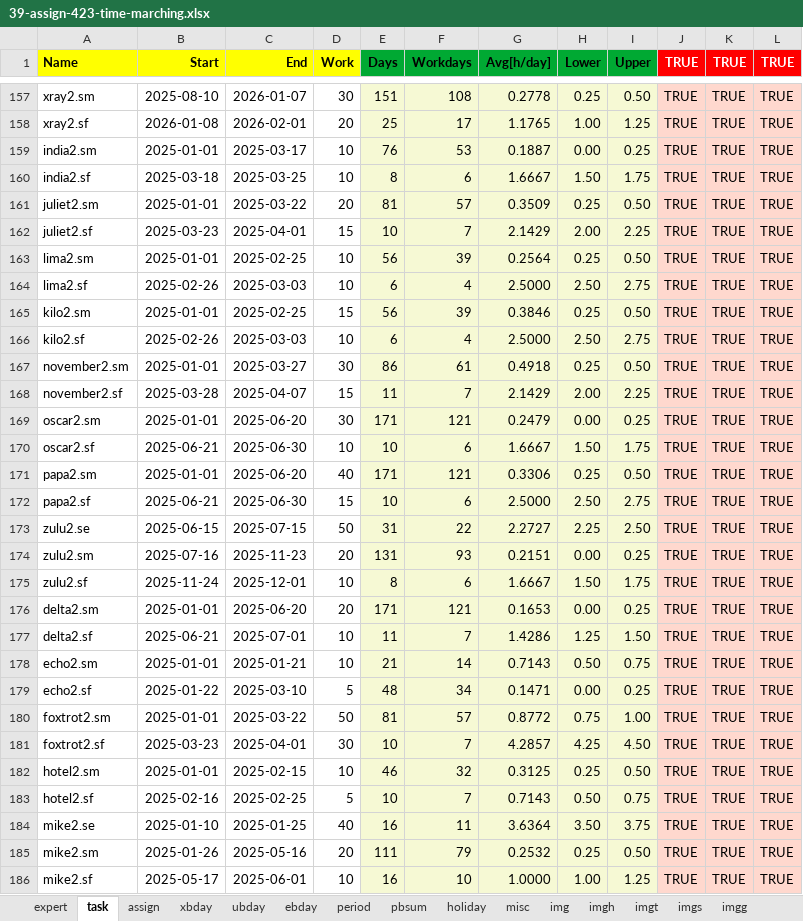
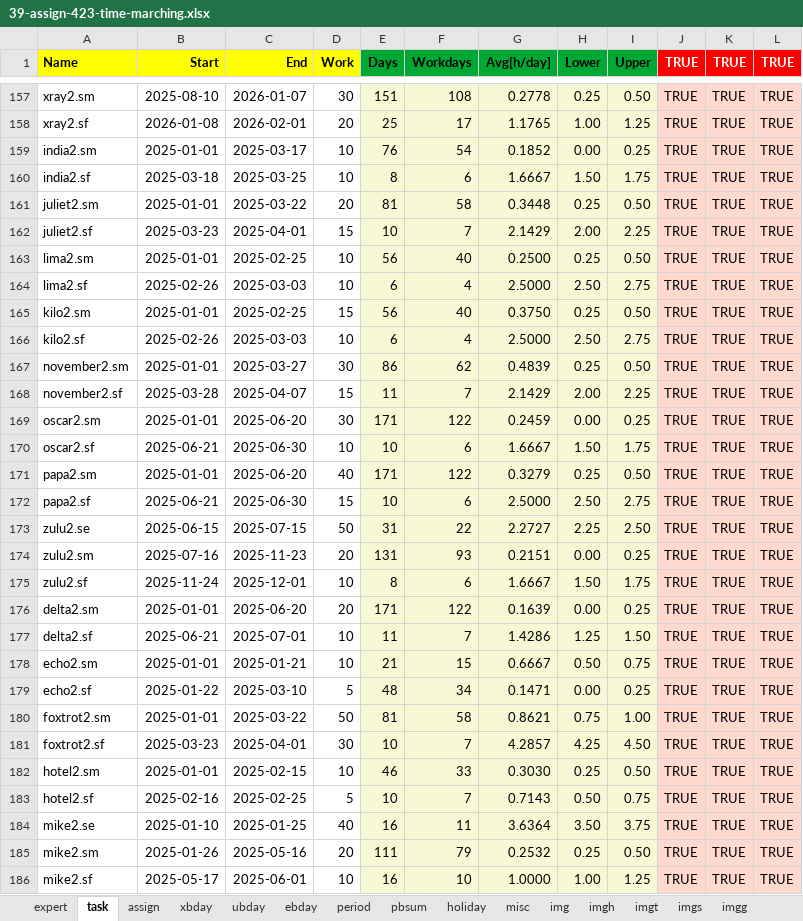
Before and after one commit to romz-pl/yumbo, an Excel workbook: excel-input/39-assign-423-time-marching/39-assign-423-time-marching.xlsx, sheet task, drawn as a sheet; only a part is shown, gaps mark what is left out; values as stored, in another font and other column widths than the file's, no borders; the diff covers the shown part only; the diff names each change by its address in the sheet, - before the commit and + after, or states it on an @@ line.

```diff
--- a/excel-input/39-assign-423-time-marching/39-assign-423-time-marching.xlsx (sheet task)
+++ b/excel-input/39-assign-423-time-marching/39-assign-423-time-marching.xlsx (sheet task)
-F159 (Workdays): 53
+F159 (Workdays): 54
-G159 (Avg[h/day]): 0.1887
+G159 (Avg[h/day]): 0.1852
-F161 (Workdays): 57
+F161 (Workdays): 58
-G161 (Avg[h/day]): 0.3509
+G161 (Avg[h/day]): 0.3448
-F163 (Workdays): 39
+F163 (Workdays): 40
-G163 (Avg[h/day]): 0.2564
+G163 (Avg[h/day]): 0.2500
-F165 (Workdays): 39
+F165 (Workdays): 40
-G165 (Avg[h/day]): 0.3846
+G165 (Avg[h/day]): 0.3750
-F167 (Workdays): 61
+F167 (Workdays): 62
-G167 (Avg[h/day]): 0.4918
+G167 (Avg[h/day]): 0.4839
-F169 (Workdays): 121
+F169 (Workdays): 122
-G169 (Avg[h/day]): 0.2479
+G169 (Avg[h/day]): 0.2459
-F171 (Workdays): 121
+F171 (Workdays): 122
-G171 (Avg[h/day]): 0.3306
+G171 (Avg[h/day]): 0.3279
-F176 (Workdays): 121
+F176 (Workdays): 122
-G176 (Avg[h/day]): 0.1653
+G176 (Avg[h/day]): 0.1639
-F178 (Workdays): 14
+F178 (Workdays): 15
-G178 (Avg[h/day]): 0.7143
+G178 (Avg[h/day]): 0.6667
-F180 (Workdays): 57
+F180 (Workdays): 58
-G180 (Avg[h/day]): 0.8772
+G180 (Avg[h/day]): 0.8621
-F182 (Workdays): 32
+F182 (Workdays): 33
-G182 (Avg[h/day]): 0.3125
+G182 (Avg[h/day]): 0.3030
```
Also changed, not shown: 138 edited cells elsewhere in this sheet, sheet holiday, sheet xbday, formulas that keep their value.
